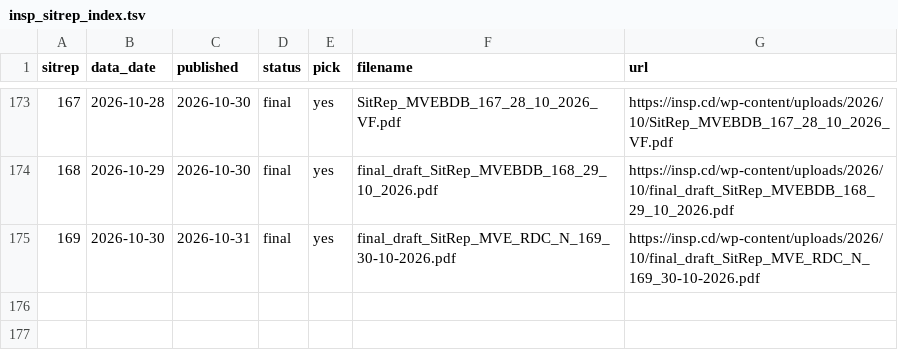
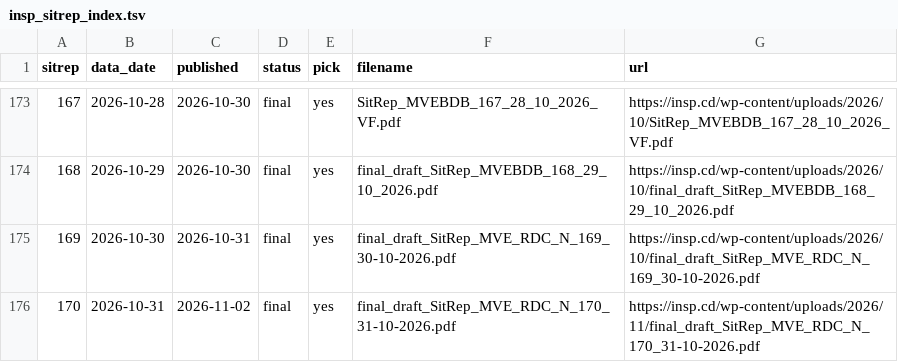
Before and after one commit to vsbuffalo/ebola-bdbv-data, a TSV file: data/raw/insp_sitrep_index.tsv, drawn as a sheet; only a part is shown, gaps mark what is left out; the diff names each change by its address in the sheet, - before the commit and + after, or states it on an @@ line.

```diff
--- a/data/raw/insp_sitrep_index.tsv
+++ b/data/raw/insp_sitrep_index.tsv
+row 176: 170 | 2026-10-31 | 2026-11-02 | final | yes | final_draft_SitRep_MVE_RDC_N_170_31-10-2026.pdf | https://insp.cd/wp-content/uploads/2026/11/final_draft_SitRep_MVE_RDC_N_170_31-10-2026.pdf
```
Also changed, not shown: data/raw/PROVENANCE.tsv, data/raw/sitrep_pdfs.manifest.tsv.
